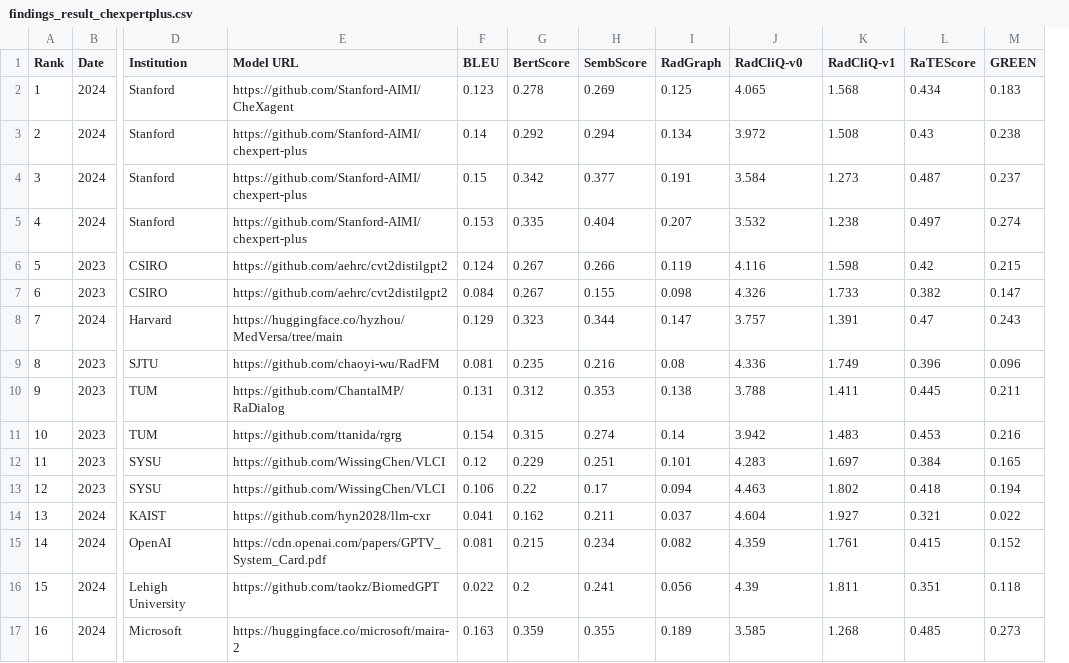
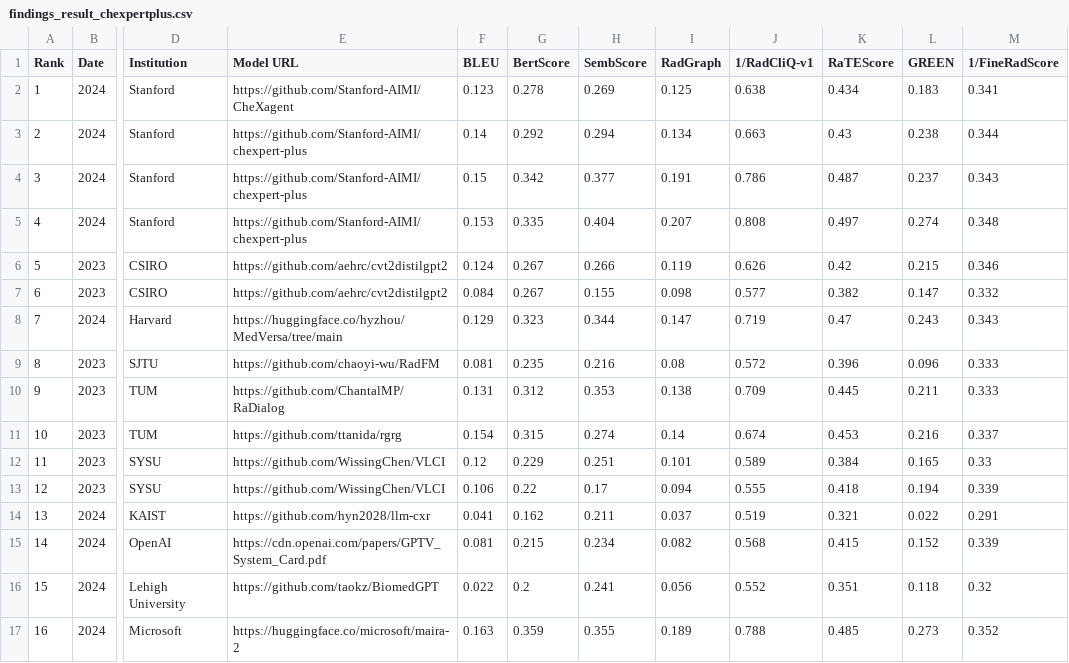
Before and after one commit to rajpurkarlab/ReXrank, a CSV file: results/findings_result_chexpertplus.csv, drawn as a sheet; only a part is shown, gaps mark what is left out; removed rows and columns are numbered as before the commit, all else as after; the diff names each change by its address in the sheet, - before the commit and + after, or states it on an @@ line.

```diff
--- a/results/findings_result_chexpertplus.csv
+++ b/results/findings_result_chexpertplus.csv
-column K (RadCliQ-v1), rows 2-17: 1.568 | 1.508 | 1.273 | 1.238 | 1.598 | 1.733 | 1.391 | 1.749 | 1.411 | 1.483 | 1.697 | 1.802 | 1.927 | 1.761 | 1.811 | 1.268
+column M (1/FineRadScore), rows 2-17: 0.341 | 0.344 | 0.343 | 0.348 | 0.346 | 0.332 | 0.343 | 0.333 | 0.333 | 0.337 | 0.33 | 0.339 | 0.291 | 0.339 | 0.32 | 0.352
-J1: RadCliQ-v0
+J1: 1/RadCliQ-v1
-J2 (1/RadCliQ-v1): 4.065
+J2 (1/RadCliQ-v1): 0.638
-J3 (1/RadCliQ-v1): 3.972
+J3 (1/RadCliQ-v1): 0.663
-J4 (1/RadCliQ-v1): 3.584
+J4 (1/RadCliQ-v1): 0.786
-J5 (1/RadCliQ-v1): 3.532
+J5 (1/RadCliQ-v1): 0.808
-J6 (1/RadCliQ-v1): 4.116
+J6 (1/RadCliQ-v1): 0.626
-J7 (1/RadCliQ-v1): 4.326
+J7 (1/RadCliQ-v1): 0.577
-J8 (1/RadCliQ-v1): 3.757
+J8 (1/RadCliQ-v1): 0.719
-J9 (1/RadCliQ-v1): 4.336
+J9 (1/RadCliQ-v1): 0.572
-J10 (1/RadCliQ-v1): 3.788
+J10 (1/RadCliQ-v1): 0.709
-J11 (1/RadCliQ-v1): 3.942
+J11 (1/RadCliQ-v1): 0.674
-J12 (1/RadCliQ-v1): 4.283
+J12 (1/RadCliQ-v1): 0.589
-J13 (1/RadCliQ-v1): 4.463
+J13 (1/RadCliQ-v1): 0.555
-J14 (1/RadCliQ-v1): 4.604
+J14 (1/RadCliQ-v1): 0.519
-J15 (1/RadCliQ-v1): 4.359
+J15 (1/RadCliQ-v1): 0.568
-J16 (1/RadCliQ-v1): 4.39
+J16 (1/RadCliQ-v1): 0.552
-J17 (1/RadCliQ-v1): 3.585
+J17 (1/RadCliQ-v1): 0.788
```
Also changed, not shown: results/findings_result_gradienthealth.csv, results/findings_result_mimiccxr.csv, 20 other files.
